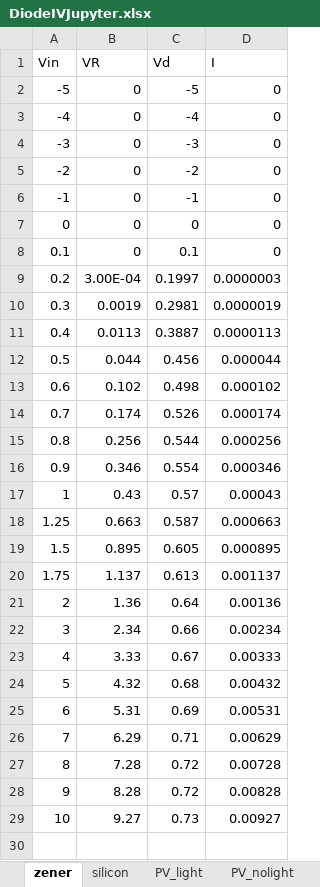
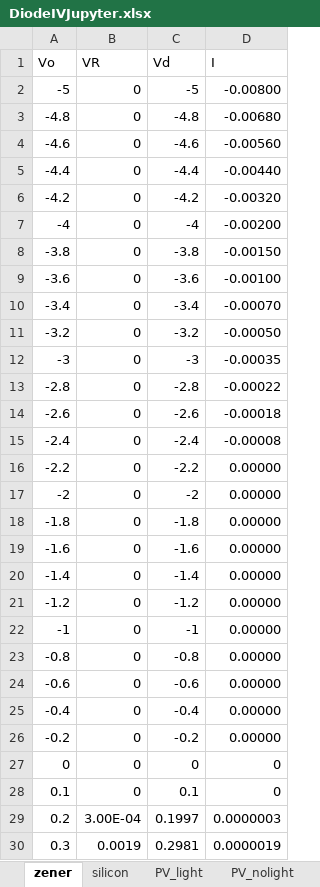
Before and after one commit to troymessina/ElectronicsLab, an Excel workbook: figures/ch6_diodes/DiodeIVJupyter.xlsx, sheet zener, drawn as a sheet; only a part is shown; the shorter side is filled out with more unchanged rows; values as stored, in another font and other column widths than the file's, no borders; addresses are those after the commit; the diff names each change by its address in the sheet, - before the commit and + after, or states it on an @@ line.

Commit message:
diodes jupyter edits

```diff
--- a/figures/ch6_diodes/DiodeIVJupyter.xlsx (sheet zener)
+++ b/figures/ch6_diodes/DiodeIVJupyter.xlsx (sheet zener)
@@ column A (Vo) renumbered in row 1 @@
-D2 (I): 0
+D2 (I): -0.00800
+row 3: -4.8 | 0 | -4.8 | -0.00680
+row 4: -4.6 | 0 | -4.6 | -0.00560
+row 5: -4.4 | 0 | -4.4 | -0.00440
+row 6: -4.2 | 0 | -4.2 | -0.00320
-D7 (I): 0
+D7 (I): -0.00200
+row 8: -3.8 | 0 | -3.8 | -0.00150
+row 9: -3.6 | 0 | -3.6 | -0.00100
+row 10: -3.4 | 0 | -3.4 | -0.00070
+row 11: -3.2 | 0 | -3.2 | -0.00050
-D12 (I): 0
+D12 (I): -0.00035
+row 13: -2.8 | 0 | -2.8 | -0.00022
+row 14: -2.6 | 0 | -2.6 | -0.00018
+row 15: -2.4 | 0 | -2.4 | -0.00008
+row 16: -2.2 | 0 | -2.2 | 0.00000
-D17 (I): 0
+D17 (I): 0.00000
+row 18: -1.8 | 0 | -1.8 | 0.00000
+row 19: -1.6 | 0 | -1.6 | 0.00000
+row 20: -1.4 | 0 | -1.4 | 0.00000
+row 21: -1.2 | 0 | -1.2 | 0.00000
-D22 (I): 0
+D22 (I): 0.00000
+row 23: -0.8 | 0 | -0.8 | 0.00000
+row 24: -0.6 | 0 | -0.6 | 0.00000
+row 25: -0.4 | 0 | -0.4 | 0.00000
+row 26: -0.2 | 0 | -0.2 | 0.00000
```
Also changed, not shown: formulas that keep their value, 6 other files.
